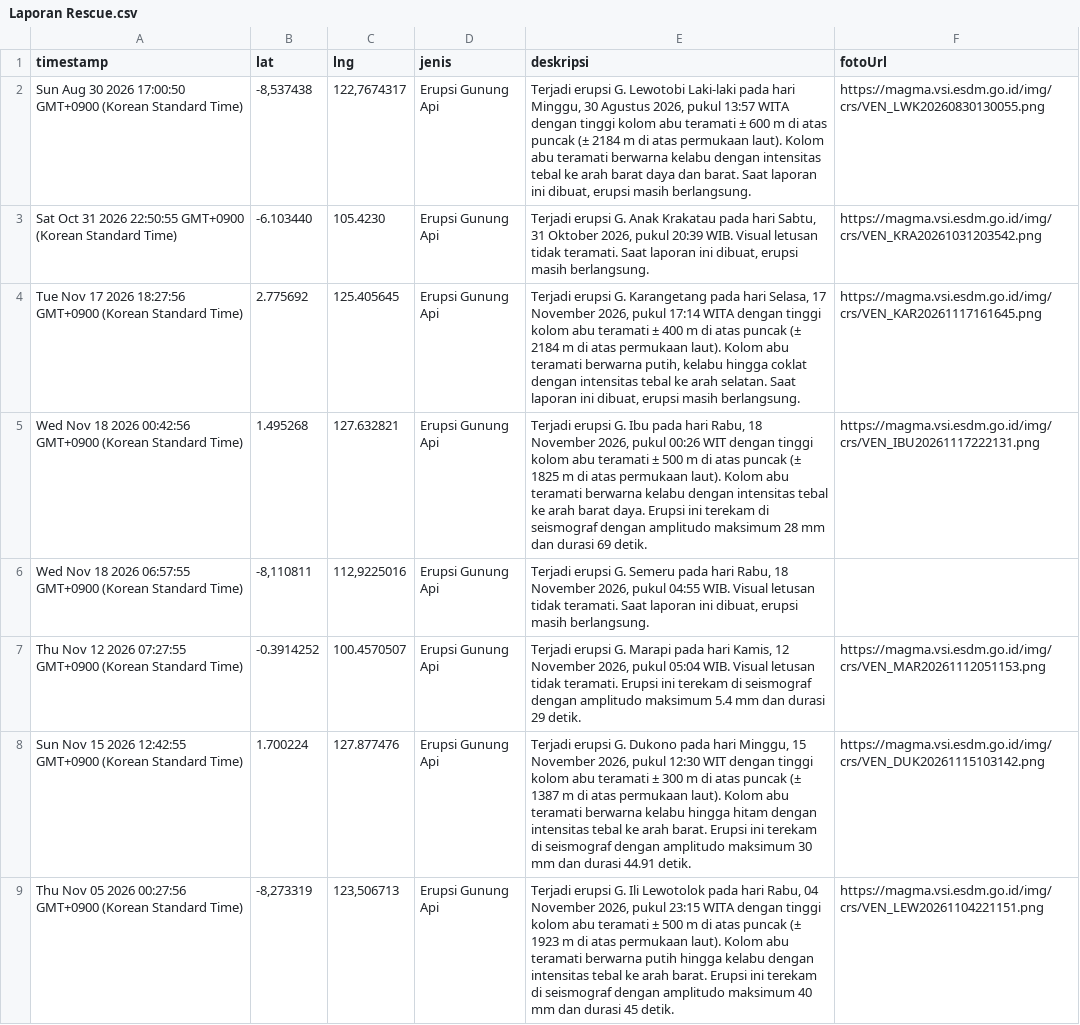
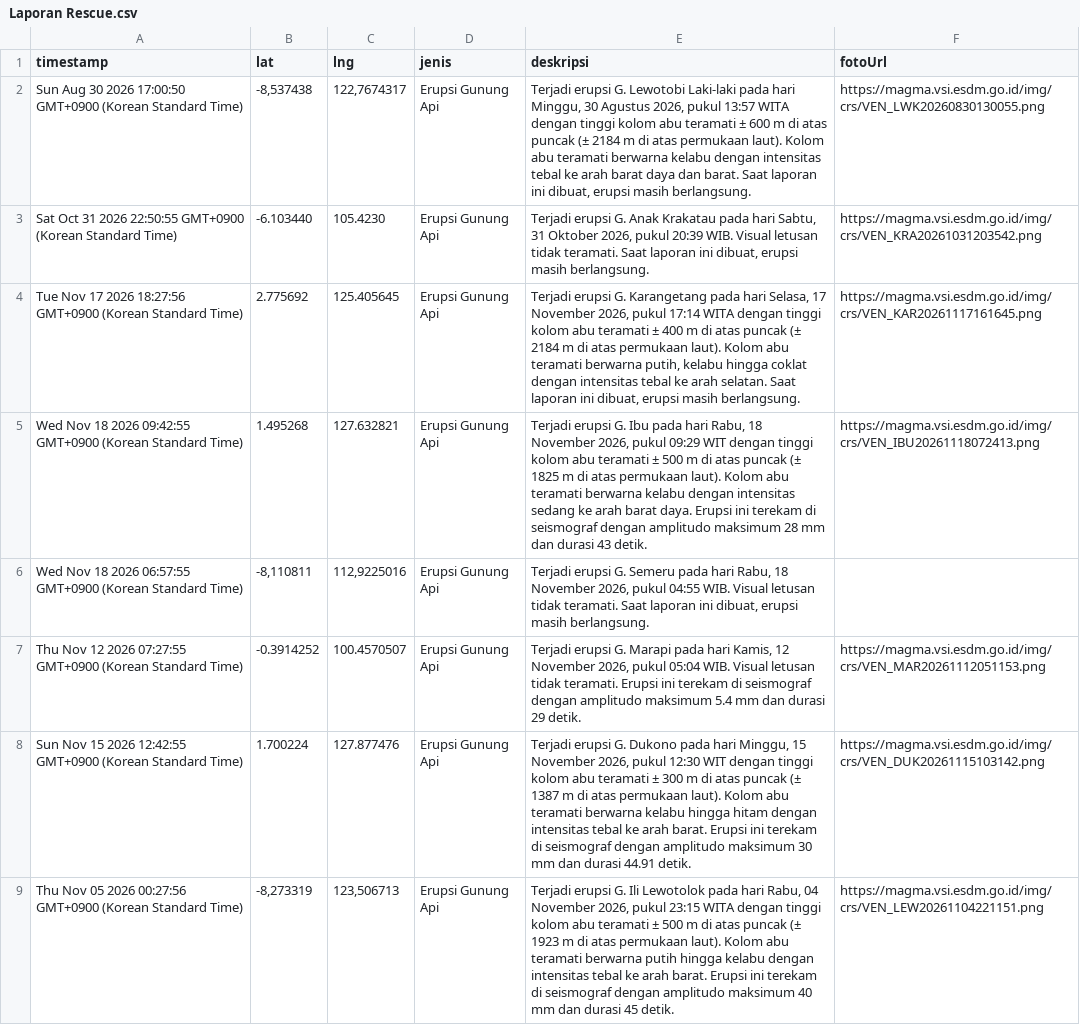
Before and after one commit to gpmlabuangnamrole-cell/Rescue, a CSV file: Laporan Rescue.csv, drawn as a sheet; only a part is shown.

Commit message:
Update Laporan Rescue otomatis dari Google Sheet

```diff
--- a/Laporan Rescue.csv
+++ b/Laporan Rescue.csv
@@ -4,3 +4,3 @@
 "Tue Nov 17 2026 18:27:56 GMT+0900 (Korean Standard Time)","2.775692","125.405645","Erupsi Gunung Api","Terjadi erupsi G. Karangetang pada hari Selasa, 17 November 2026, pukul 17:14 WITA dengan tinggi kolom abu teramati ± 400 m di atas puncak (± 2184 m di atas permukaan laut). Kolom abu teramati berwarna putih, kelabu hingga coklat dengan intensitas tebal ke arah selatan. Saat laporan ini dibuat, erupsi masih berlangsung.","https://magma.vsi.esdm.go.id/img/crs/VEN_KAR20261117161645.png"
-"Wed Nov 18 2026 00:42:56 GMT+0900 (Korean Standard Time)","1.495268","127.632821","Erupsi Gunung Api","Terjadi erupsi G. Ibu pada hari Rabu, 18 November 2026, pukul 00:26 WIT dengan tinggi kolom abu teramati ± 500 m di atas puncak (± 1825 m di atas permukaan laut). Kolom abu teramati berwarna kelabu dengan intensitas tebal ke arah barat daya. Erupsi ini terekam di seismograf dengan amplitudo maksimum 28 mm dan durasi 69 detik.","https://magma.vsi.esdm.go.id/img/crs/VEN_IBU20261117222131.png"
+"Wed Nov 18 2026 09:42:55 GMT+0900 (Korean Standard Time)","1.495268","127.632821","Erupsi Gunung Api","Terjadi erupsi G. Ibu pada hari Rabu, 18 November 2026, pukul 09:29 WIT dengan tinggi kolom abu teramati ± 500 m di atas puncak (± 1825 m di atas permukaan laut). Kolom abu teramati berwarna kelabu dengan intensitas sedang ke arah barat daya. Erupsi ini terekam di seismograf dengan amplitudo maksimum 28 mm dan durasi 43 detik.","https://magma.vsi.esdm.go.id/img/crs/VEN_IBU20261118072413.png"
 "Wed Nov 18 2026 06:57:55 GMT+0900 (Korean Standard Time)","-8,110811","112,9225016","Erupsi Gunung Api","Terjadi erupsi G. Semeru pada hari Rabu, 18 November 2026, pukul 04:55 WIB. Visual letusan tidak teramati. Saat laporan ini dibuat, erupsi masih berlangsung.",""
```
